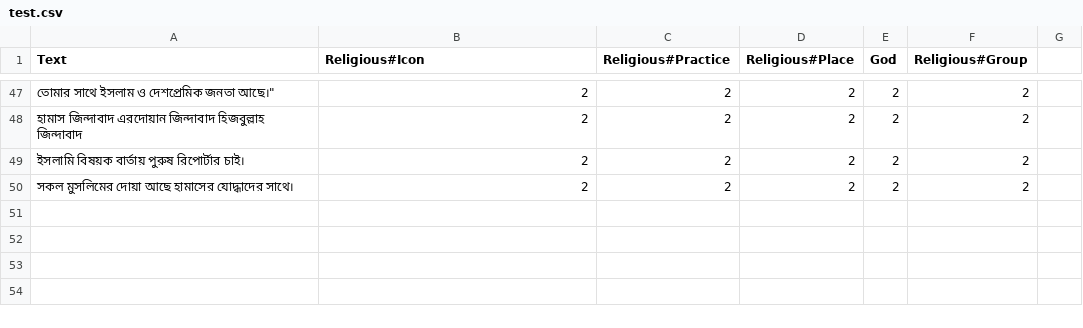
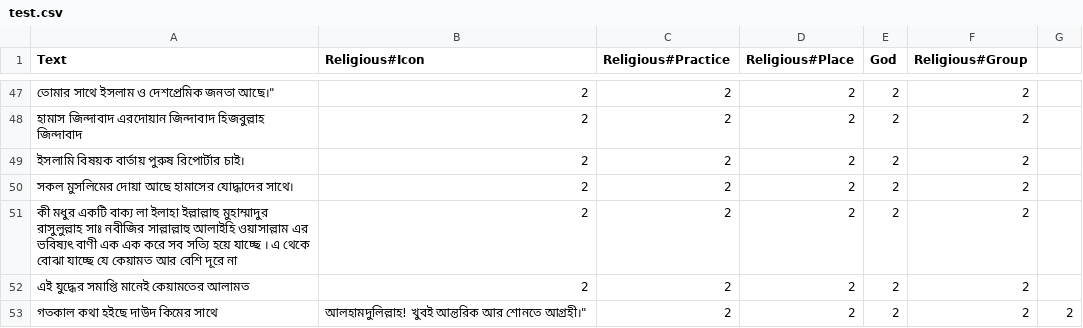
Before and after one commit to Sahim98/Aspect-Category-based-Sentiment-Analysis, a CSV file: test.csv, drawn as a sheet; only a part is shown, gaps mark what is left out; the diff names each change by its address in the sheet, - before the commit and + after, or states it on an @@ line.

Commit message:
Update test.csv

```diff
--- a/test.csv
+++ b/test.csv
+row 51: কী মধুর একটি বাক্য লা ইলাহা ইল্লাল্লাহু মুহাম্মাদুর রাসুলুল্লাহ সাঃ নবীজির সাল্লাল্লাহু আলাইহি ওয়াসাল্লাম এর ভবিষ্যৎ বাণী এক এক করে সব সত্যি হয়ে যাচ্ছে । এ থেকে বোঝা যাচ্ছে যে কেয়ামত আর বেশি দূরে না | 2 | 2 | 2 | 2 | 2
+row 52: এই যুদ্ধের সমাপ্তি মানেই কেয়ামতের আলামত | 2 | 2 | 2 | 2 | 2
+row 53: গতকাল কথা হইছে দাউদ কিমের সাথে | আলহামদুলিল্লাহ! খুবই আন্তরিক আর শোনতে আগ্রহী।" | 2 | 2 | 2 | 2 | 2
```
